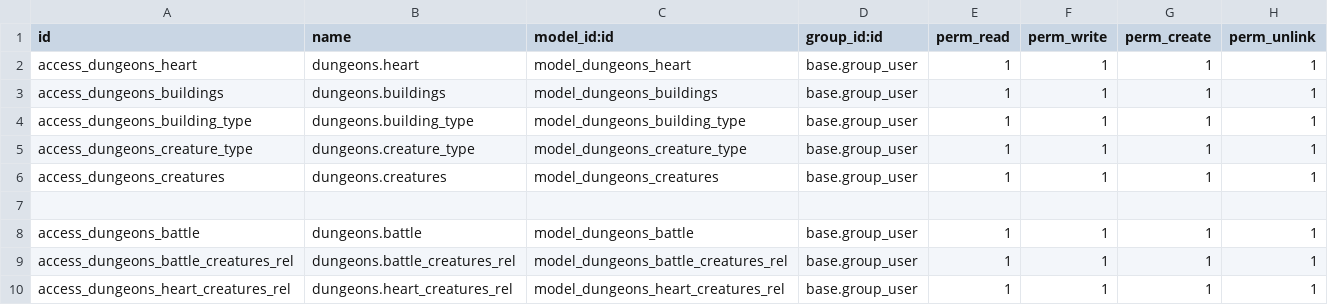
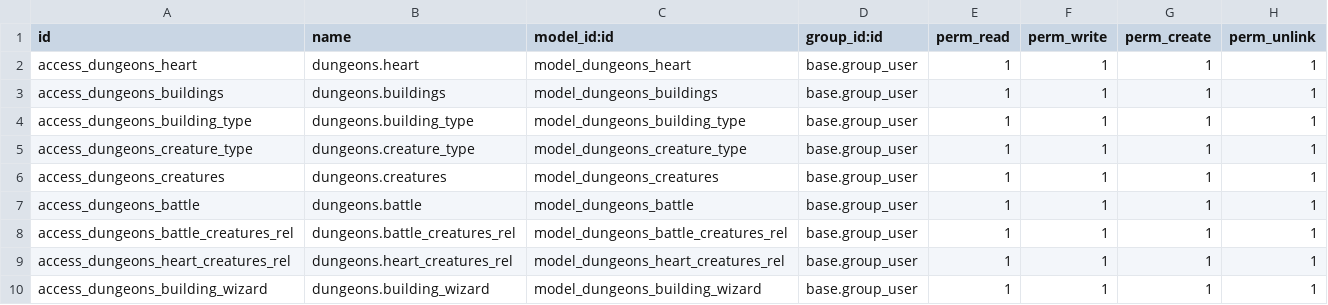
Before and after one commit to moisesSanchis/sge22-23, a CSV file: modules/dungeons/security/ir.model.access.csv, drawn as a sheet.

```diff
--- a/modules/dungeons/security/ir.model.access.csv
+++ b/modules/dungeons/security/ir.model.access.csv
@@ -6,3 +6,2 @@ access_dungeons_creature_type,dungeons.creature_type,model_dungeons_creature_typ
 access_dungeons_creatures,dungeons.creatures,model_dungeons_creatures,base.group_user,1,1,1,1
-
 access_dungeons_battle,dungeons.battle,model_dungeons_battle,base.group_user,1,1,1,1
@@ -10 +9,2 @@ access_dungeons_battle_creatures_rel,dungeons.battle_creatures_rel,model_dungeon
 access_dungeons_heart_creatures_rel,dungeons.heart_creatures_rel,model_dungeons_heart_creatures_rel,base.group_user,1,1,1,1
+access_dungeons_building_wizard,dungeons.building_wizard,model_dungeons_building_wizard,base.group_user,1,1,1,1
```
Also changed, not shown: 4 other files.
